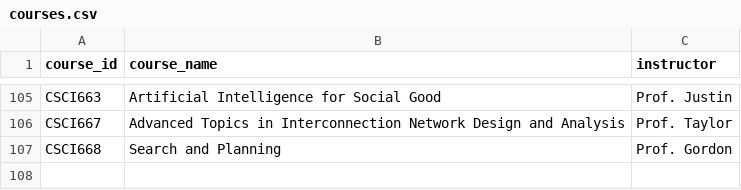
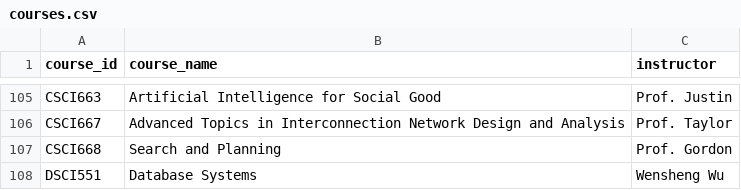
Before and after one commit to rdszhao/qlfish, a CSV file: data/courses.csv, drawn as a sheet; only a part is shown, gaps mark what is left out; the diff names each change by its address in the sheet, - before the commit and + after, or states it on an @@ line.

```diff
--- a/data/courses.csv
+++ b/data/courses.csv
+row 108: DSCI551 | Database Systems | Wensheng Wu
```
Also changed, not shown: 11 other files.
